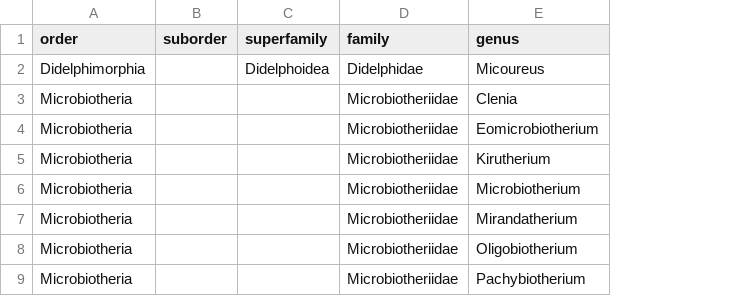
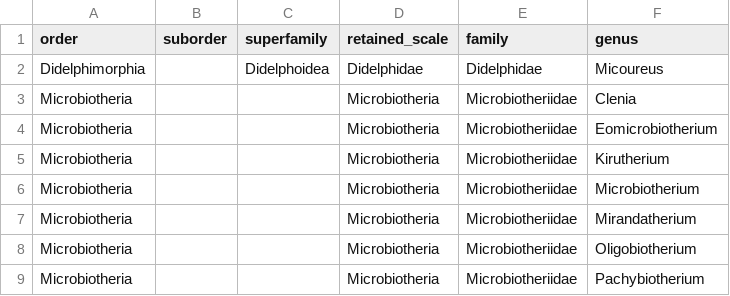
Before and after one commit to Buffan3369/Neotropical_mammals, a CSV file: data_2023/systematics/metatheria_genera_EOT.csv, drawn as a sheet; only a part is shown; the diff names each change by its address in the sheet, - before the commit and + after, or states it on an @@ line.

```diff
--- a/data_2023/systematics/metatheria_genera_EOT.csv
+++ b/data_2023/systematics/metatheria_genera_EOT.csv
+column D (retained_scale), rows 2-9: Didelphidae | Microbiotheria | Microbiotheria | Microbiotheria | Microbiotheria | Microbiotheria | Microbiotheria | Microbiotheria
```
Also changed, not shown: 21 other files.
